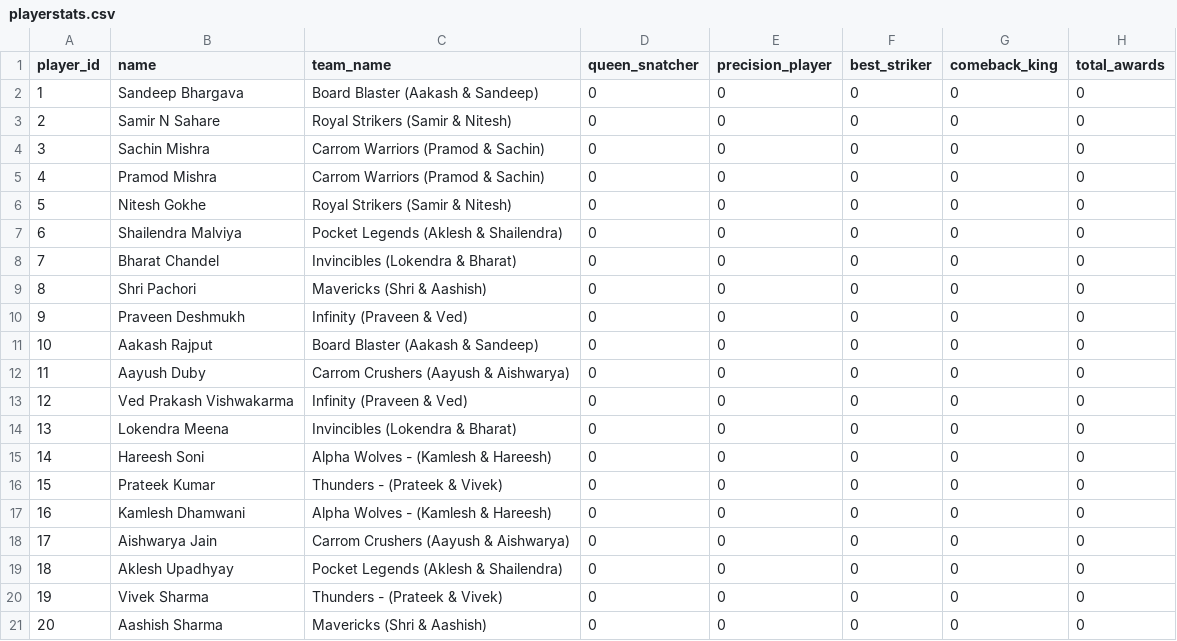
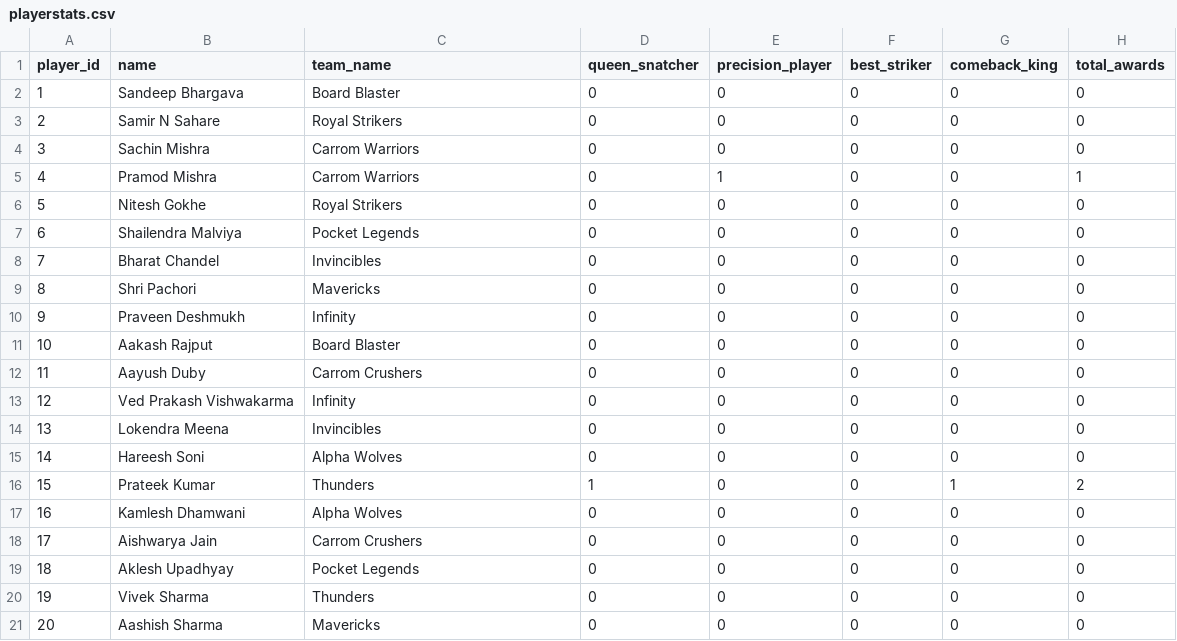
Before and after one commit to Abhinav-sxn/Carrom-Tournament, a CSV file: data/indore/playerstats.csv, drawn as a sheet.

```diff
--- a/data/indore/playerstats.csv
+++ b/data/indore/playerstats.csv
@@ -1,21 +1,21 @@
 player_id,name,team_name,queen_snatcher,precision_player,best_striker,comeback_king,total_awards
-1,Sandeep Bhargava,Board Blaster (Aakash & Sandeep),0,0,0,0,0
-2,Samir N Sahare,Royal Strikers (Samir & Nitesh),0,0,0,0,0
-3,Sachin Mishra,Carrom Warriors (Pramod  &  Sachin),0,0,0,0,0
-4,Pramod Mishra,Carrom Warriors (Pramod  &  Sachin),0,0,0,0,0
-5,Nitesh Gokhe,Royal Strikers (Samir & Nitesh),0,0,0,0,0
-6,Shailendra Malviya,Pocket Legends (Aklesh & Shailendra),0,0,0,0,0
-7,Bharat Chandel,Invincibles (Lokendra & Bharat),0,0,0,0,0
-8,Shri Pachori,Mavericks (Shri & Aashish),0,0,0,0,0
-9,Praveen Deshmukh,Infinity (Praveen & Ved),0,0,0,0,0
-10,Aakash Rajput,Board Blaster (Aakash & Sandeep),0,0,0,0,0
-11,Aayush Duby,Carrom Crushers (Aayush & Aishwarya),0,0,0,0,0
-12,Ved Prakash Vishwakarma,Infinity (Praveen & Ved),0,0,0,0,0
-13,Lokendra Meena,Invincibles (Lokendra & Bharat),0,0,0,0,0
-14,Hareesh Soni,Alpha Wolves - (Kamlesh & Hareesh),0,0,0,0,0
-15,Prateek Kumar,Thunders - (Prateek & Vivek),0,0,0,0,0
-16,Kamlesh Dhamwani,Alpha Wolves - (Kamlesh & Hareesh),0,0,0,0,0
-17,Aishwarya Jain,Carrom Crushers (Aayush & Aishwarya),0,0,0,0,0
-18,Aklesh Upadhyay,Pocket Legends (Aklesh & Shailendra),0,0,0,0,0
-19,Vivek Sharma,Thunders - (Prateek & Vivek),0,0,0,0,0
-20,Aashish Sharma,Mavericks (Shri & Aashish),0,0,0,0,0
+1,Sandeep Bhargava,Board Blaster,0,0,0,0,0
+2,Samir N Sahare,Royal Strikers,0,0,0,0,0
+3,Sachin Mishra,Carrom Warriors,0,0,0,0,0
+4,Pramod Mishra,Carrom Warriors,0,1,0,0,1
+5,Nitesh Gokhe,Royal Strikers,0,0,0,0,0
+6,Shailendra Malviya,Pocket Legends,0,0,0,0,0
+7,Bharat Chandel,Invincibles,0,0,0,0,0
+8,Shri Pachori,Mavericks,0,0,0,0,0
+9,Praveen Deshmukh,Infinity,0,0,0,0,0
+10,Aakash Rajput,Board Blaster,0,0,0,0,0
+11,Aayush Duby,Carrom Crushers,0,0,0,0,0
+12,Ved Prakash Vishwakarma,Infinity,0,0,0,0,0
+13,Lokendra Meena,Invincibles,0,0,0,0,0
+14,Hareesh Soni,Alpha Wolves,0,0,0,0,0
+15,Prateek Kumar,Thunders,1,0,0,1,2
+16,Kamlesh Dhamwani,Alpha Wolves,0,0,0,0,0
+17,Aishwarya Jain,Carrom Crushers,0,0,0,0,0
+18,Aklesh Upadhyay,Pocket Legends,0,0,0,0,0
+19,Vivek Sharma,Thunders,0,0,0,0,0
+20,Aashish Sharma,Mavericks,0,0,0,0,0
```
Also changed, not shown: data/hyderabad/matches.csv, data/indore/matches.csv, 5 other files.
